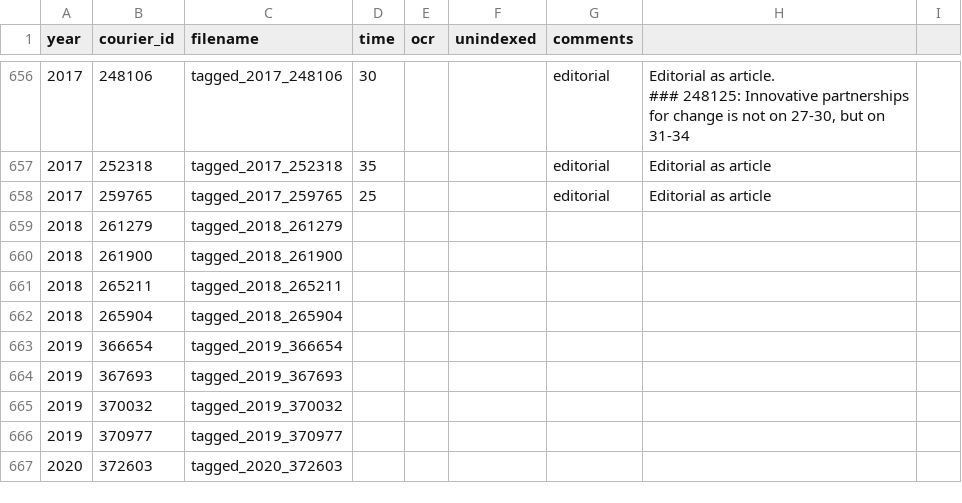
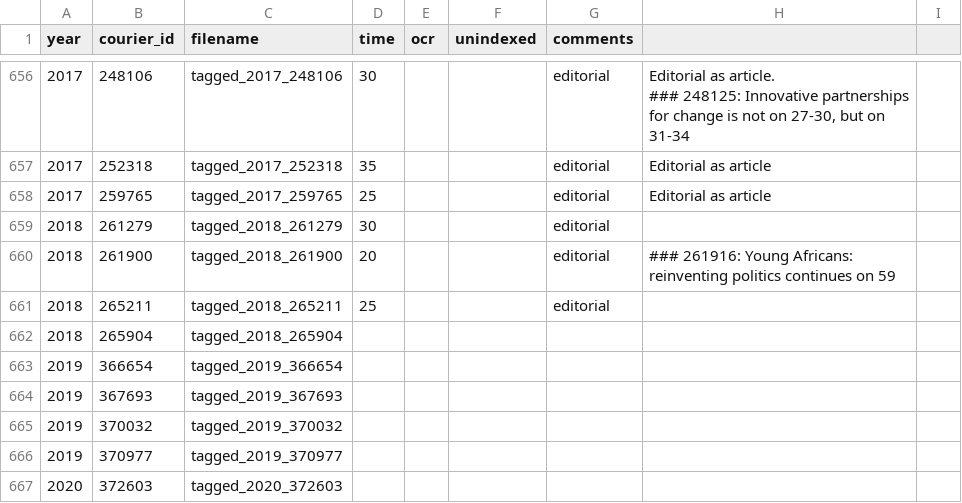
Before and after one commit to inidun/tagged_courier, a CSV file: progress.csv, drawn as a sheet; only a part is shown, gaps mark what is left out.

Commit message:
Add files via upload

```diff
--- a/progress.csv
+++ b/progress.csv
@@ -707,5 +707,6 @@ year;courier_id;filename;time;ocr;unindexed;comments;;
 2017;259765;tagged_2017_259765;25;;;editorial;Editorial as article ;
-2018;261279;tagged_2018_261279;;;;;;
-2018;261900;tagged_2018_261900;;;;;;
-2018;265211;tagged_2018_265211;;;;;;
+2018;261279;tagged_2018_261279;30;;;editorial;;
+2018;261900;tagged_2018_261900;20;;;editorial;"
+### 261916: Young Africans: reinventing politics continues on 59";
+2018;265211;tagged_2018_265211;25;;;editorial;;
 2018;265904;tagged_2018_265904;;;;;;
```
